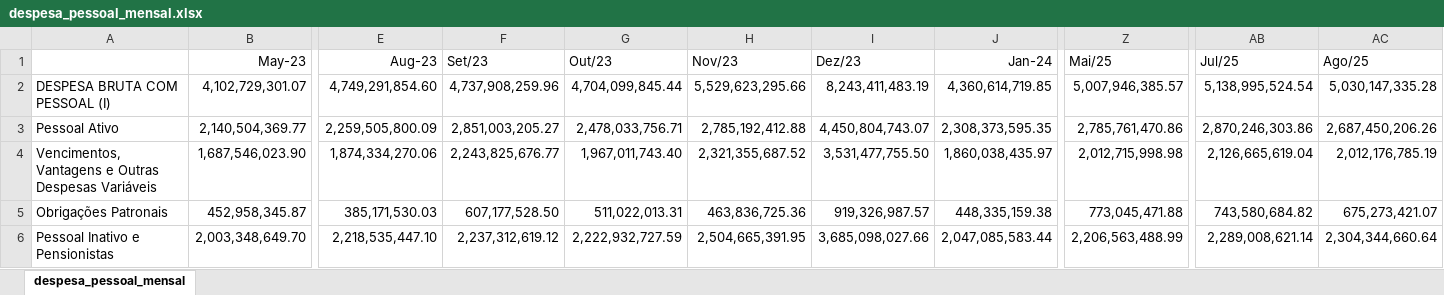
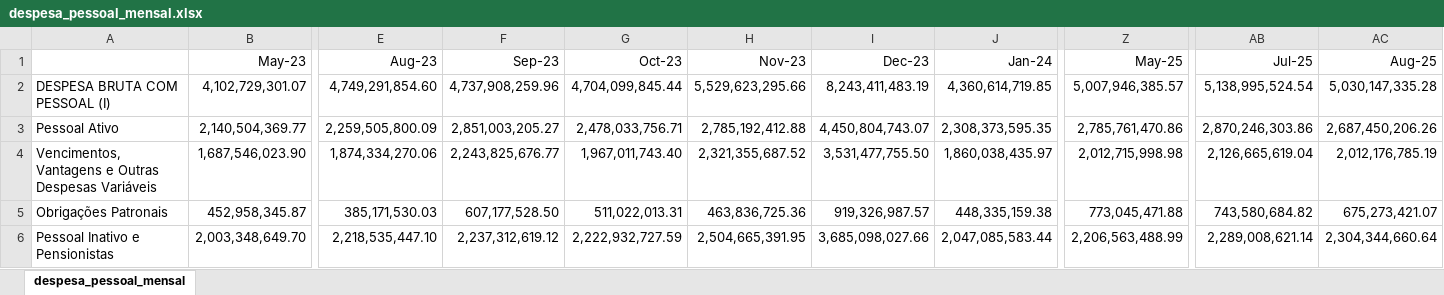
Before and after one commit to transparencia-mg/despesa-pessoal-mg, an Excel workbook: upload/despesa_pessoal_mensal.xlsx, sheet despesa_pessoal_mensal, drawn as a sheet; only a part is shown, gaps mark what is left out; values as stored, in another font and other column widths than the file's, no borders; the diff names each change by its address in the sheet, - before the commit and + after, or states it on an @@ line.

Commit message:
Add files via upload

```diff
--- a/upload/despesa_pessoal_mensal.xlsx (sheet despesa_pessoal_mensal)
+++ b/upload/despesa_pessoal_mensal.xlsx (sheet despesa_pessoal_mensal)
-F1: Set/23
+F1: Sep-23
-G1: Out/23
+G1: Oct-23
-H1: Nov/23
+H1: Nov-23
-I1: Dez/23
+I1: Dec-23
-Z1: Mai/25
+Z1: May-25
-AB1: Jul/25
+AB1: Jul-25
-AC1: Ago/25
+AC1: Aug-25
```
Also changed, not shown: upload/limites_lrf.xlsx.
